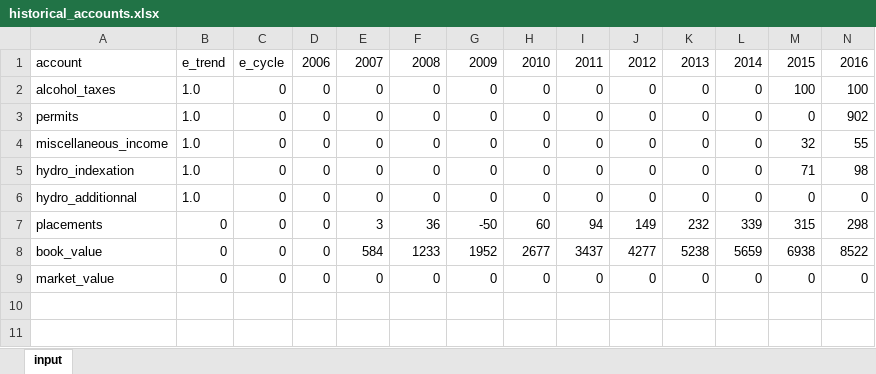
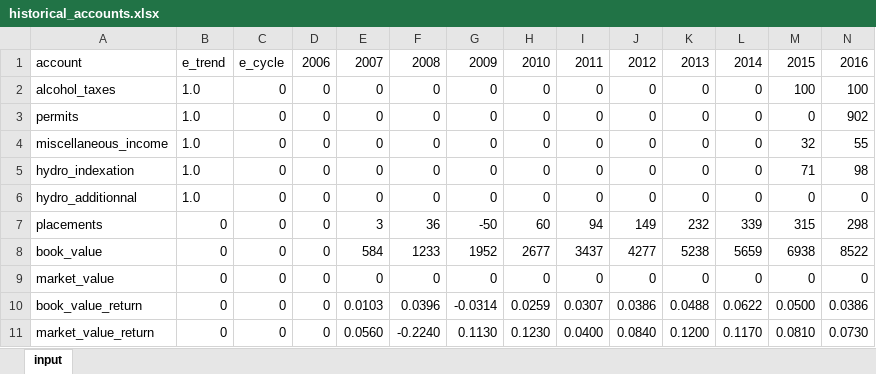
Before and after one commit to CREEi-models/simfin, an Excel workbook: simfin/genfund/historical_accounts.xlsx, sheet input, drawn as a sheet; only a part is shown; values as stored, in another font and other column widths than the file's, no borders; rows hold the shown columns only; the diff names each change by its address in the sheet, - before the commit and + after, or states it on an @@ line.

```diff
--- a/simfin/genfund/historical_accounts.xlsx (sheet input)
+++ b/simfin/genfund/historical_accounts.xlsx (sheet input)
+row 10: book_value_return | 0 | 0 | 0 | 0.0103 | 0.0396 | -0.0314 | 0.0259 | 0.0307 | 0.0386 | 0.0488 | 0.0622 | 0.0500 | 0.0386
+row 11: market_value_return | 0 | 0 | 0 | 0.0560 | -0.2240 | 0.1130 | 0.1230 | 0.0400 | 0.0840 | 0.1200 | 0.1170 | 0.0810 | 0.0730
```
Also changed, not shown: 4 other files.
